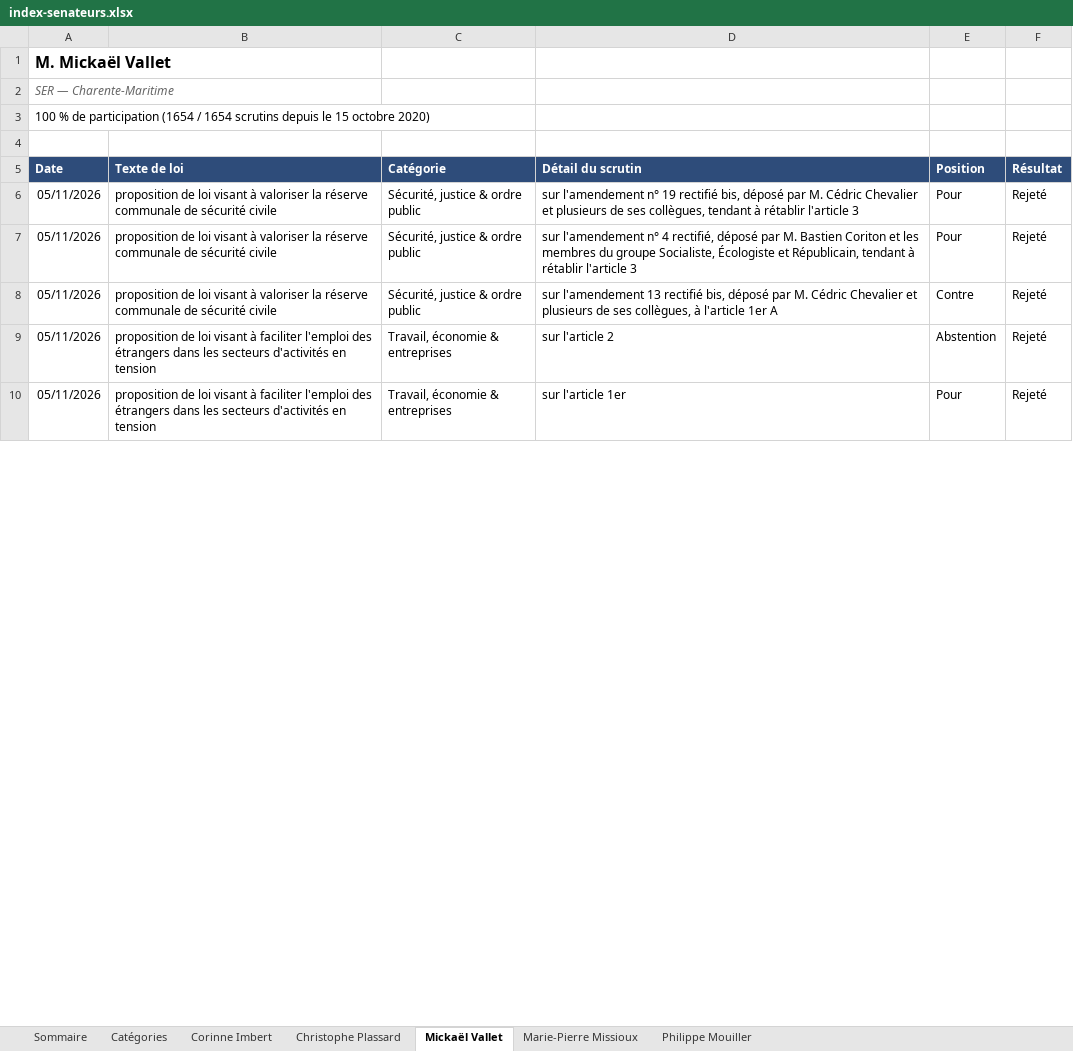
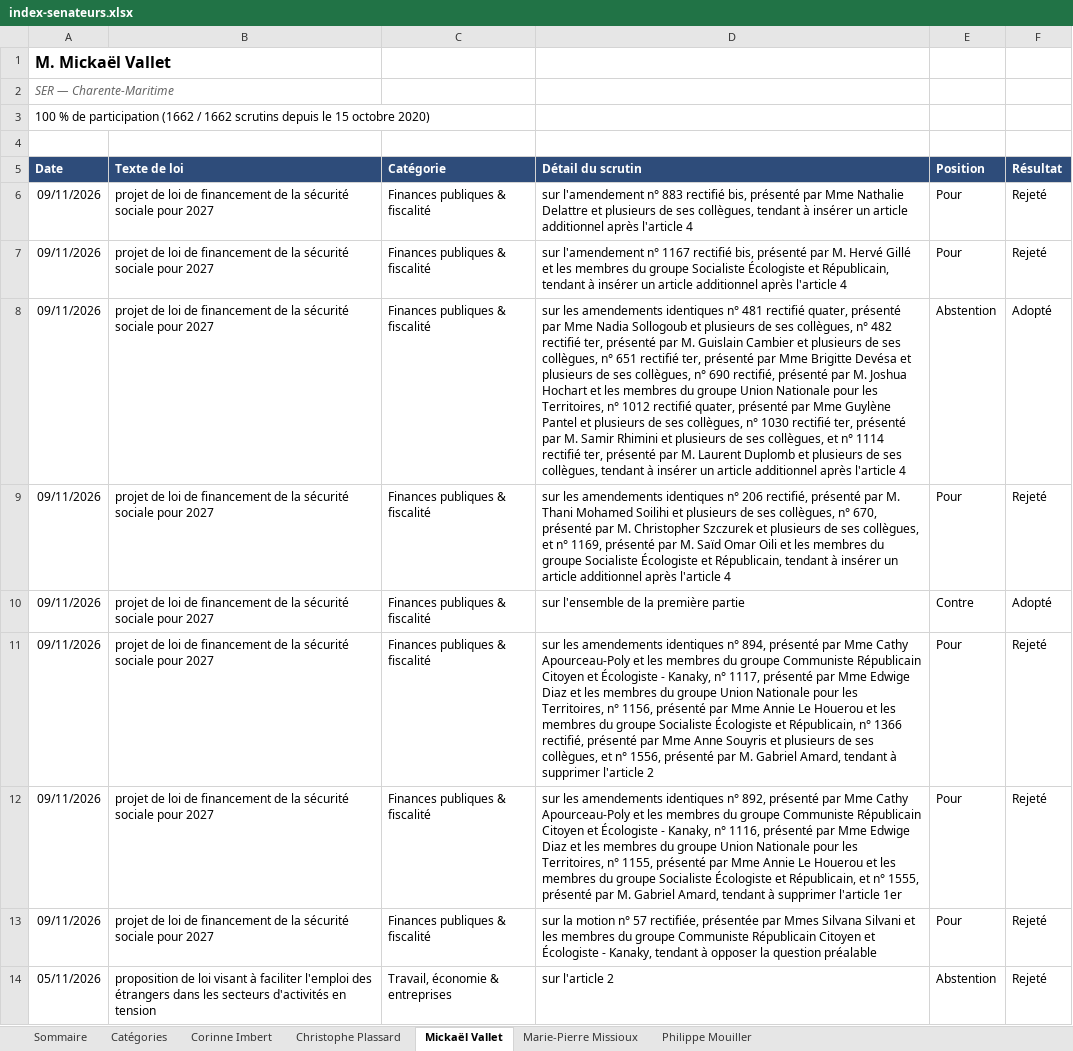
Before and after one commit to Biguhuh/votes_parlementaires, an Excel workbook: docs/index-senateurs.xlsx, sheet Mickaël Vallet, drawn as a sheet; only a part is shown; values as stored, in another font and other column widths than the file's, no borders; table styles not drawn; removed rows and columns are numbered as before the commit, all else as after; the diff covers the shown part only; the diff names each change by its address in the sheet, - before the commit and + after, or states it on an @@ line.

```diff
--- a/docs/index-senateurs.xlsx (sheet Mickaël Vallet)
+++ b/docs/index-senateurs.xlsx (sheet Mickaël Vallet)
-A3 (Date): …de participation (1654 / 1654 scrutins depuis…
+A3 (Date): …de participation (1662 / 1662 scrutins depuis…
+row 6: 09/11/2026 | projet de loi de financement de la sécurité sociale pour 2027 | Finances publiques & fiscalité | sur l'amendement n° 883 rectifié bis, présenté par Mme Nathalie Delattre et plusieurs de ses collègues, tendant à insérer un article additionnel après l'article 4 | Pour | Rejeté
-A7 (Date): 05/11/2026
+A7 (Date): 09/11/2026
-B7 (Texte de loi): proposition de loi visant à valoriser la réserve communale de sécurité civile
+B7 (Texte de loi): projet de loi de financement de la sécurité sociale pour 2027
-C7 (Catégorie): Sécurité, justice & ordre public
+C7 (Catégorie): Finances publiques & fiscalité
-D7 (Détail du scrutin): …l'amendement n° 19 rectifié bis, déposé par M. Cédric Chevalier et plusieurs de ses collègues, tendant à rétablir l'article 3
+D7 (Détail du scrutin): …l'amendement n° 1167 rectifié bis, présenté par M. Hervé Gillé et les membres du groupe Socialiste Écologiste et Républicain, tendant à insérer un article additionnel après l'article 4
+row 8: 09/11/2026 | projet de loi de financement de la sécurité sociale pour 2027 | Finances publiques & fiscalité | sur les amendements identiques n° 481 rectifié quater, présenté par Mme Nadia Sollogoub et plusieurs de ses collègues, n° 482 rectifié ter, présenté par M. Guislain Cambier et plusieurs de ses collègues, n° 651 rectifié ter, présenté par Mme Brigitte Devésa et plusieurs de ses collègues, n° 690 rectifié, présenté par M. Joshua Hochart et les membres du groupe Union Nationale pour les Territoires, n° 1012 rectifié quater, présenté par Mme Guylène Pantel et plusieurs de ses collègues, n° 1030 rectifié ter, présenté par M. Samir Rhimini et plusieurs de ses collègues, et n° 1114 rectifié ter, présenté par M. Laurent Duplomb et plusieurs de ses collègues, tendant à insérer un article additionnel après l'article 4 | Abstention | Adopté
-A9 (Date): 05/11/2026
+A9 (Date): 09/11/2026
-B9 (Texte de loi): proposition de loi visant à valoriser la réserve communale de sécurité civile
+B9 (Texte de loi): projet de loi de financement de la sécurité sociale pour 2027
-C9 (Catégorie): Sécurité, justice & ordre public
+C9 (Catégorie): Finances publiques & fiscalité
-D9 (Détail du scrutin): sur l'amendement n° 4 rectifié, déposé par M. Bastien Coriton et les membres du groupe Socialiste, Écologiste et Républicain, tendant à rétablir l'article 3
+D9 (Détail du scrutin): sur les amendements identiques n° 206 rectifié, présenté par M. Thani Mohamed Soilihi et plusieurs de ses collègues, n° 670, présenté par M. Christopher Szczurek et plusieurs de ses collègues, et n° 1169, présenté par M. Saïd Omar Oili et les membres du groupe Socialiste Écologiste et Républicain, tendant à insérer un article additionnel après l'article 4
-row 8: 05/11/2026 | proposition de loi visant à valoriser la réserve communale de sécurité civile | Sécurité, justice & ordre public | sur l'amendement 13 rectifié bis, déposé par M. Cédric Chevalier et plusieurs de ses collègues, à l'article 1er A | Contre | Rejeté
+row 10: 09/11/2026 | projet de loi de financement de la sécurité sociale pour 2027 | Finances publiques & fiscalité | sur l'ensemble de la première partie | Contre | Adopté
+row 11: 09/11/2026 | projet de loi de financement de la sécurité sociale pour 2027 | Finances publiques & fiscalité | sur les amendements identiques n° 894, présenté par Mme Cathy Apourceau-Poly et les membres du groupe Communiste Républicain Citoyen et Écologiste - Kanaky, n° 1117, présenté par Mme Edwige Diaz et les membres du groupe Union Nationale pour les Territoires, n° 1156, présenté par Mme Annie Le Houerou et les membres du groupe Socialiste Écologiste et Républicain, n° 1366 rectifié, présenté par Mme Anne Souyris et plusieurs de ses collègues, et n° 1556, présenté par M. Gabriel Amard, tendant à supprimer l'article 2 | Pour | Rejeté
+row 12: 09/11/2026 | projet de loi de financement de la sécurité sociale pour 2027 | Finances publiques & fiscalité | sur les amendements identiques n° 892, présenté par Mme Cathy Apourceau-Poly et les membres du groupe Communiste Républicain Citoyen et Écologiste - Kanaky, n° 1116, présenté par Mme Edwige Diaz et les membres du groupe Union Nationale pour les Territoires, n° 1155, présenté par Mme Annie Le Houerou et les membres du groupe Socialiste Écologiste et Républicain, et n° 1555, présenté par M. Gabriel Amard, tendant à supprimer l'article 1er | Pour | Rejeté
+row 13: 09/11/2026 | projet de loi de financement de la sécurité sociale pour 2027 | Finances publiques & fiscalité | sur la motion n° 57 rectifiée, présentée par Mmes Silvana Silvani et les membres du groupe Communiste Républicain Citoyen et Écologiste - Kanaky, tendant à opposer la question préalable | Pour | Rejeté
@@ row 10 moved to row 17: 05/11/2026 @@
```
Also changed, not shown: 4 added rows, 1 removed row and 395 moved rows elsewhere in this sheet, sheet Philippe Mouiller, sheet Corinne Imbert, sheet Christophe Plassard, sheet Marie-Pierre Missioux, sheet Sommaire, docs/index-deputes.xlsx, 5 other files.
